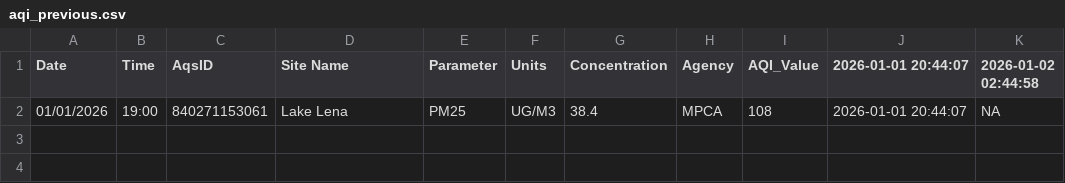
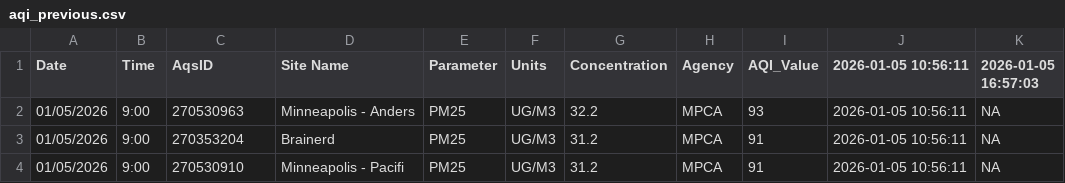
Before and after one commit to MPCA-air/aqi-watch, a CSV file: data/aqi_previous.csv, drawn as a sheet.

```diff
--- a/data/aqi_previous.csv
+++ b/data/aqi_previous.csv
@@ -1,2 +1,4 @@
-"Date","Time","AqsID","Site Name","Parameter","Units","Concentration","Agency","AQI_Value","2026-01-01 20:44:07","2026-01-02 02:44:58"
-"01/01/2026","19:00","840271153061","Lake Lena","PM25","UG/M3",38.4,"MPCA",108,"2026-01-01 20:44:07",NA
+"Date","Time","AqsID","Site Name","Parameter","Units","Concentration","Agency","AQI_Value","2026-01-05 10:56:11","2026-01-05 16:57:03"
+"01/05/2026","9:00","270530963","Minneapolis - Anders","PM25","UG/M3",32.2,"MPCA",93,"2026-01-05 10:56:11",NA
+"01/05/2026","9:00","270353204","Brainerd","PM25","UG/M3",31.2,"MPCA",91,"2026-01-05 10:56:11",NA
+"01/05/2026","9:00","270530910","Minneapolis - Pacifi","PM25","UG/M3",31.2,"MPCA",91,"2026-01-05 10:56:11",NA
```
Also changed, not shown: 9 other files.
